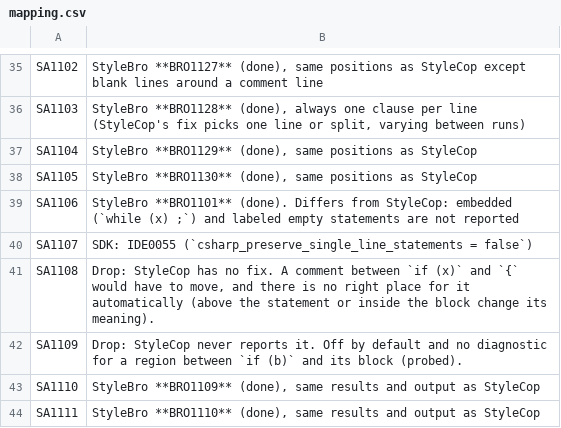
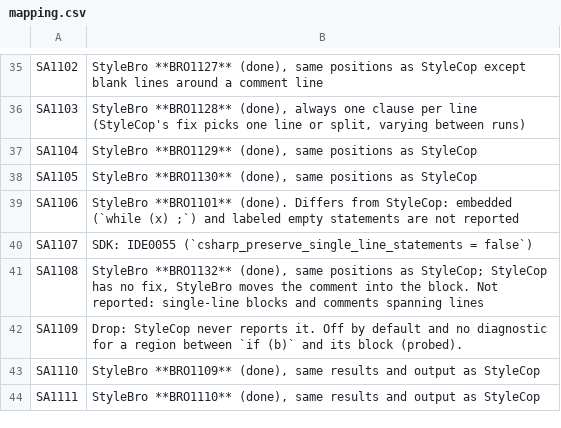
Before and after one commit to bisforboman/stylebro, a CSV file: scripts/stylecop-survey/data/mapping.csv, drawn as a sheet; only a part is shown, gaps mark what is left out.

```diff
--- a/scripts/stylecop-survey/data/mapping.csv
+++ b/scripts/stylecop-survey/data/mapping.csv
@@ -40,3 +40,3 @@ SA1106,StyleBro **BRO1101** (done). Differs from StyleCop: embedded (`while (x)
 SA1107,SDK: IDE0055 (`csharp_preserve_single_line_statements = false`)
-SA1108,"Drop: StyleCop has no fix. A comment between `if (x)` and `{` would have to move, and there is no right place for it automatically (above the statement or inside the block change its meaning)."
+SA1108,"StyleBro **BRO1132** (done), same positions as StyleCop; StyleCop has no fix, StyleBro moves the comment into the block. Not reported: single-line blocks and comments spanning lines"
 SA1109,Drop: StyleCop never reports it. Off by default and no diagnostic for a region between `if (b)` and its block (probed).
```
Also changed, not shown: 27 other files.
